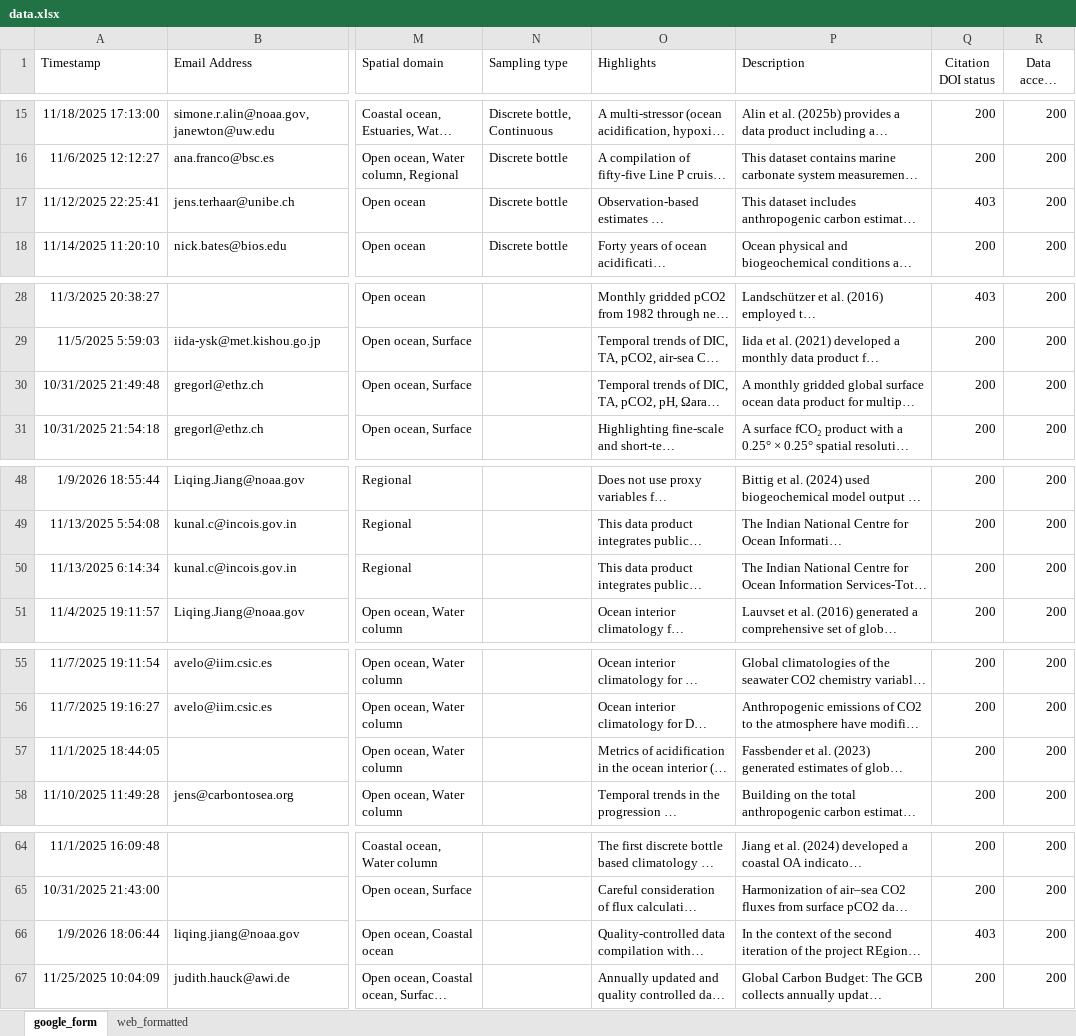
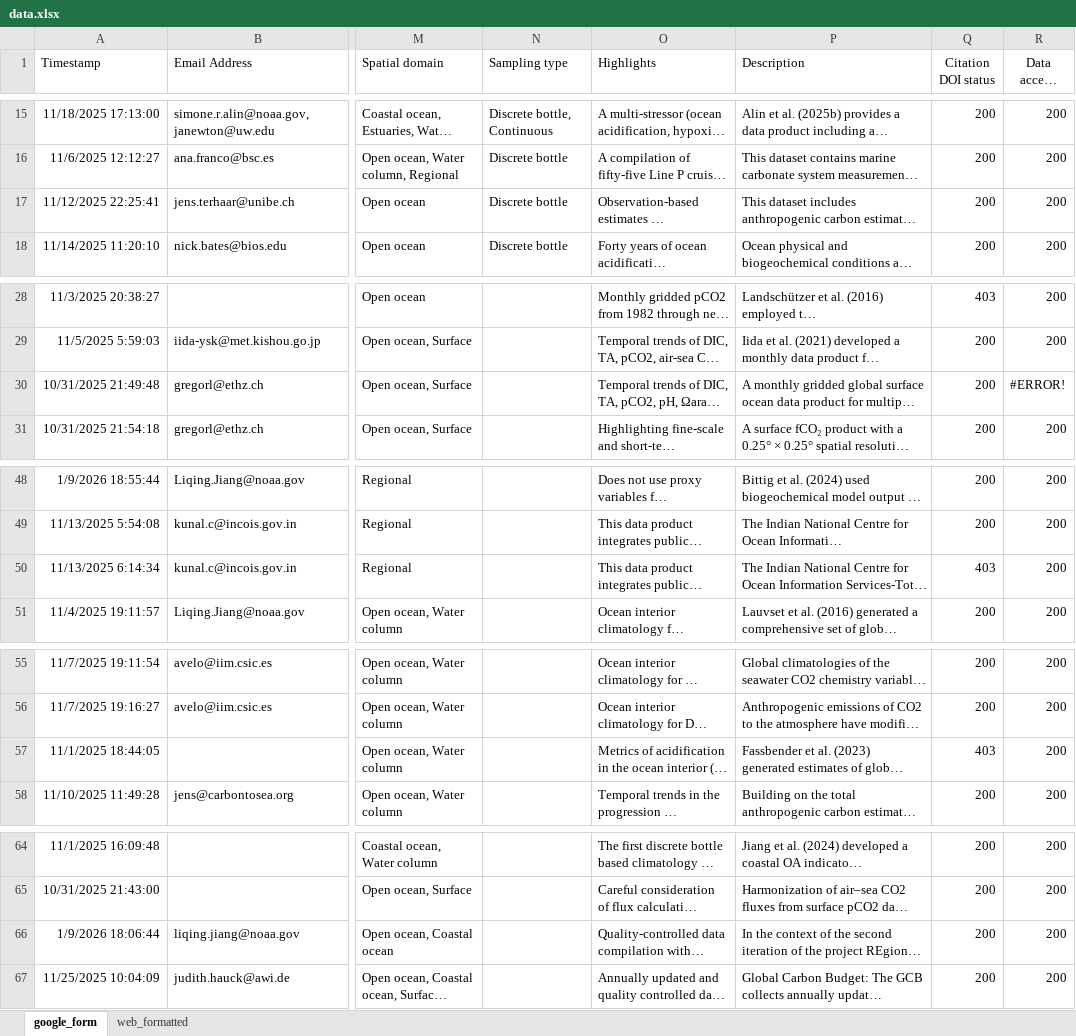
Before and after one commit to OceanCO2/co2-products, an Excel workbook: docs/data.xlsx, sheet google_form, drawn as a sheet; only a part is shown, gaps mark what is left out; long unchanged cells end in …; values as stored, in another font and other column widths than the file's, no borders; charts and pictures and conditional formats and table styles not drawn; the diff names each change by its address in the sheet, - before the commit and + after, or states it on an @@ line.

```diff
--- a/docs/data.xlsx (sheet google_form)
+++ b/docs/data.xlsx (sheet google_form)
-Q17 (Citation DOI status): 403
+Q17 (Citation DOI status): 200
-R30 (Data access status): 200
+R30 (Data access status): #ERROR!
-Q50 (Citation DOI status): 200
+Q50 (Citation DOI status): 403
-Q57 (Citation DOI status): 200
+Q57 (Citation DOI status): 403
-Q66 (Citation DOI status): 403
+Q66 (Citation DOI status): 200
```
